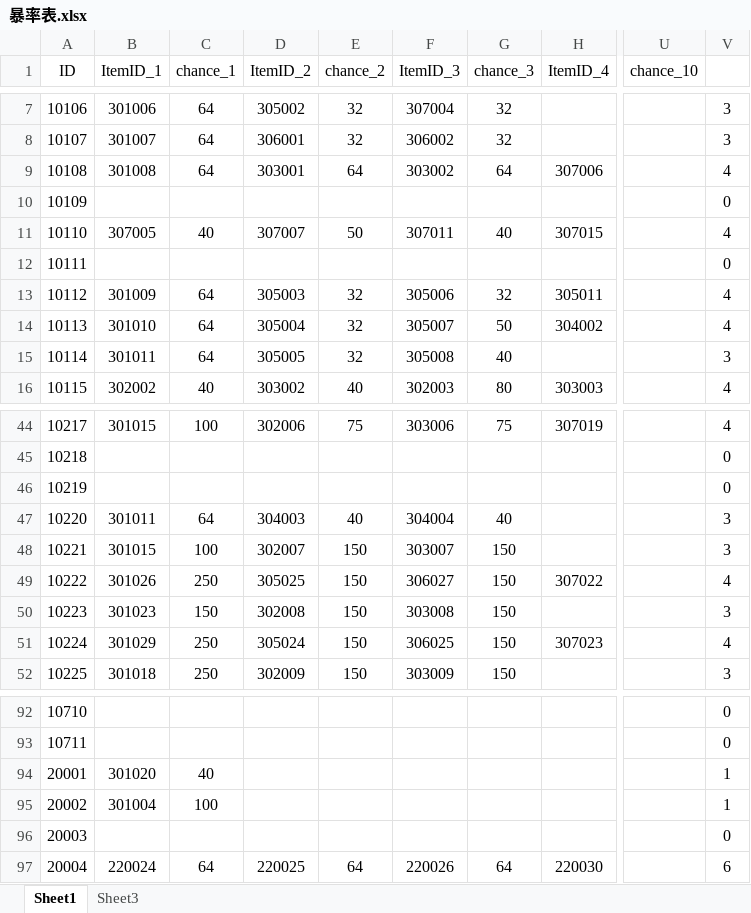
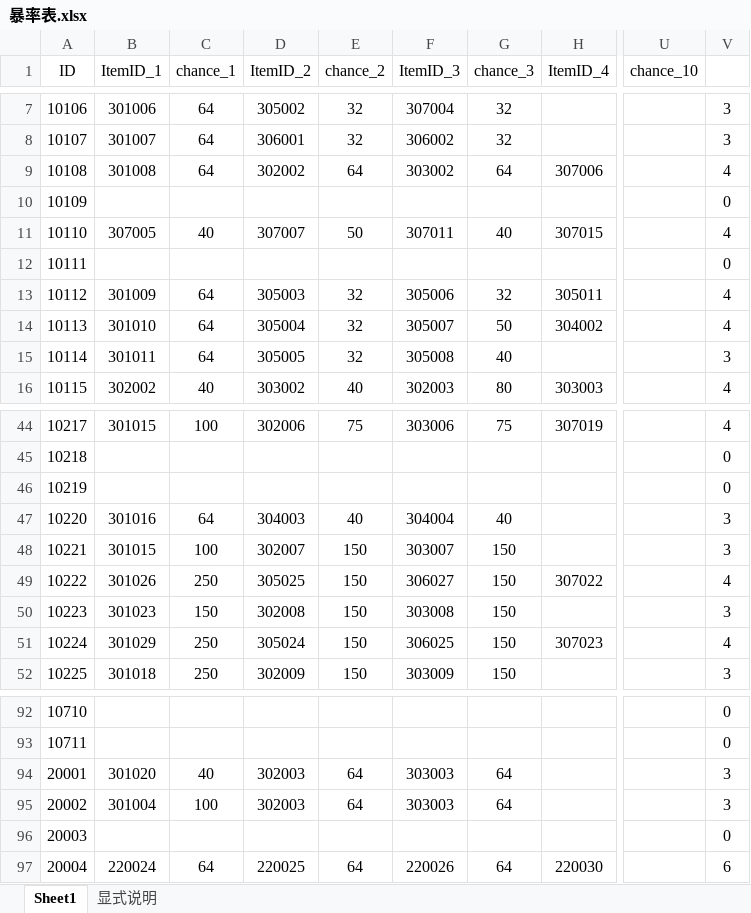
Before and after one commit to simon0xia/mirror, an Excel workbook: documents/暴率表.xlsx, sheet Sheet1, drawn as a sheet; only a part is shown, gaps mark what is left out; values as stored, in another font and other column widths than the file's, no borders; the diff names each change by its address in the sheet, - before the commit and + after, or states it on an @@ line.

```diff
--- a/documents/暴率表.xlsx (sheet Sheet1)
+++ b/documents/暴率表.xlsx (sheet Sheet1)
-sheet tab: Sheet3
+sheet tab: 显式说明
-D9 (ItemID_2): 303001
+D9 (ItemID_2): 302002
-B47 (ItemID_1): 301011
+B47 (ItemID_1): 301016
-D94:D95 (ItemID_2): (empty)
+D94:D95 (ItemID_2): 302003
-E94:E95 (chance_2): (empty)
+E94:E95 (chance_2): 64
-F94:F95 (ItemID_3): (empty)
+F94:F95 (ItemID_3): 303003
-G94:G95 (chance_3): (empty)
+G94:G95 (chance_3): 64
-V94:V95: 1
+V94:V95: 3
```
Also changed, not shown: sheet 显式说明, documents/装备及道具.xlsx, 6 other files.
